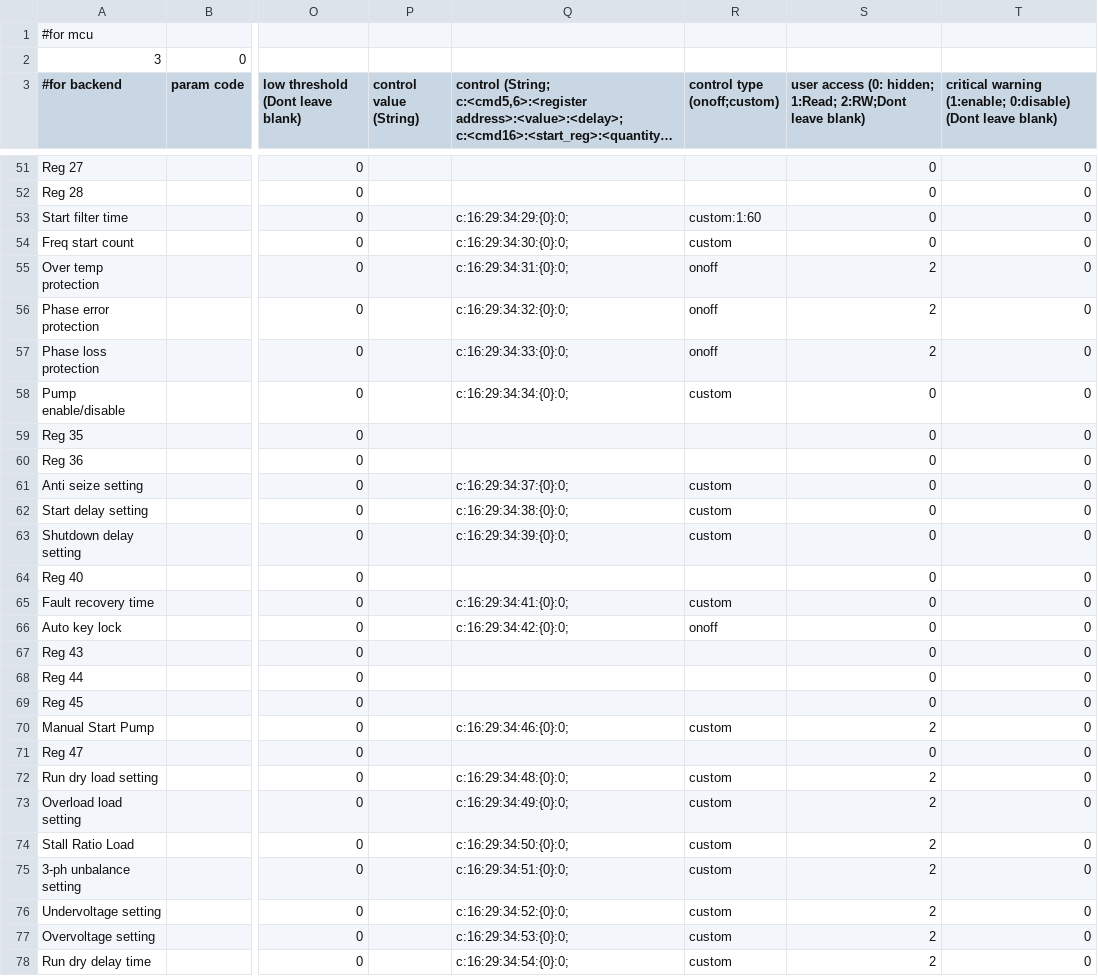
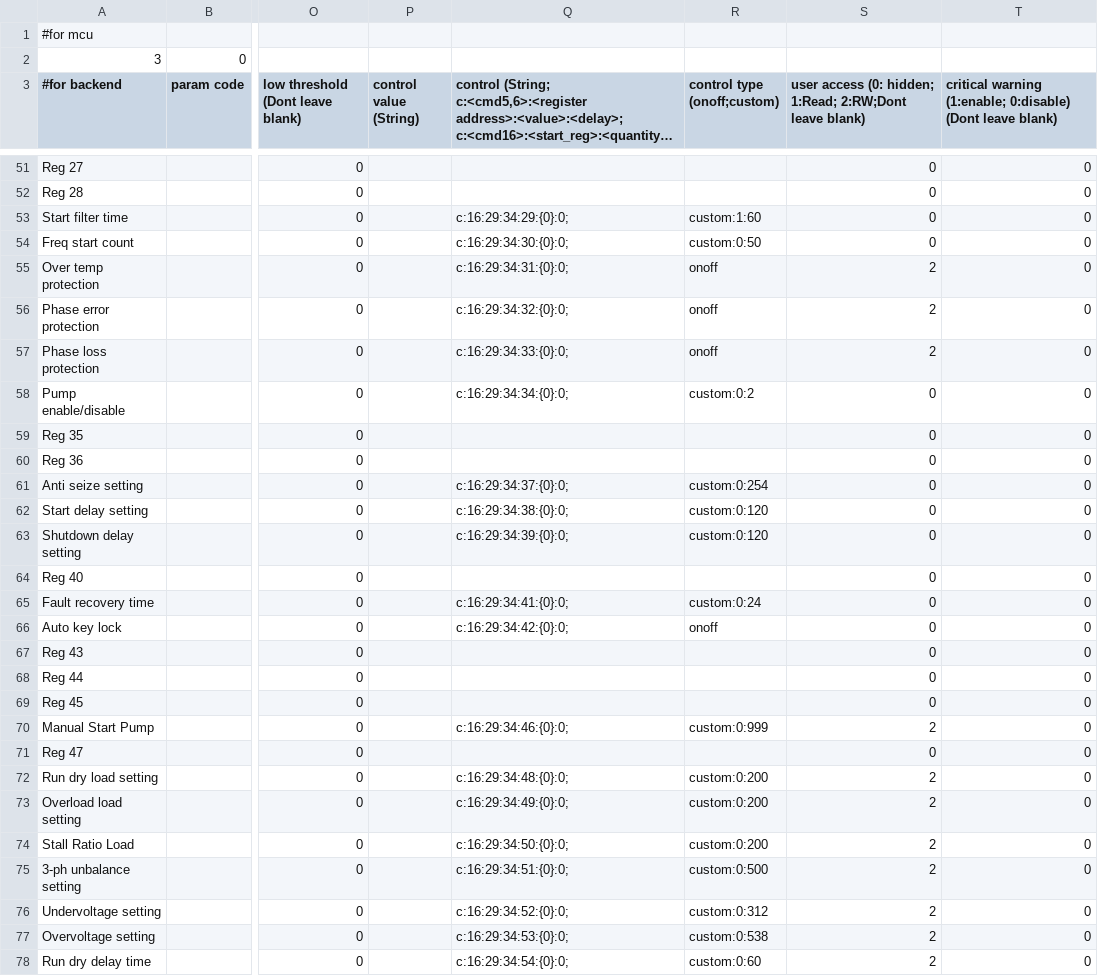
Before and after one commit to thinhcp-create/white_template, a CSV file: 10010_DPC Drainage T_21Jan2025 (1).csv, drawn as a sheet; only a part is shown, gaps mark what is left out; long unchanged cells end in …; the diff covers the shown part only; the diff names each change by its address in the sheet, - before the commit and + after, or states it on an @@ line.

Commit message:
custom:min:max

```diff
--- a/10010_DPC Drainage T_21Jan2025 (1).csv
+++ b/10010_DPC Drainage T_21Jan2025 (1).csv
-R54 (control type (onoff;custom)): custom
+R54 (control type (onoff;custom)): custom:0:50
-R58 (control type (onoff;custom)): custom
+R58 (control type (onoff;custom)): custom:0:2
-R61 (control type (onoff;custom)): custom
+R61 (control type (onoff;custom)): custom:0:254
-R62:R63 (control type (onoff;custom)): custom
+R62:R63 (control type (onoff;custom)): custom:0:120
-R65 (control type (onoff;custom)): custom
+R65 (control type (onoff;custom)): custom:0:24
-R70 (control type (onoff;custom)): custom
+R70 (control type (onoff;custom)): custom:0:999
-R72:R74 (control type (onoff;custom)): custom
+R72:R74 (control type (onoff;custom)): custom:0:200
-R75 (control type (onoff;custom)): custom
+R75 (control type (onoff;custom)): custom:0:500
-R76 (control type (onoff;custom)): custom
+R76 (control type (onoff;custom)): custom:0:312
-R77 (control type (onoff;custom)): custom
+R77 (control type (onoff;custom)): custom:0:538
-R78 (control type (onoff;custom)): custom
+R78 (control type (onoff;custom)): custom:0:60
```
Also changed, not shown: 8 edited cells elsewhere in this file, 10011_DPC Drainage (Float on pump) T.csv, 10012_SPC Drainage T.csv, 5 other files.
